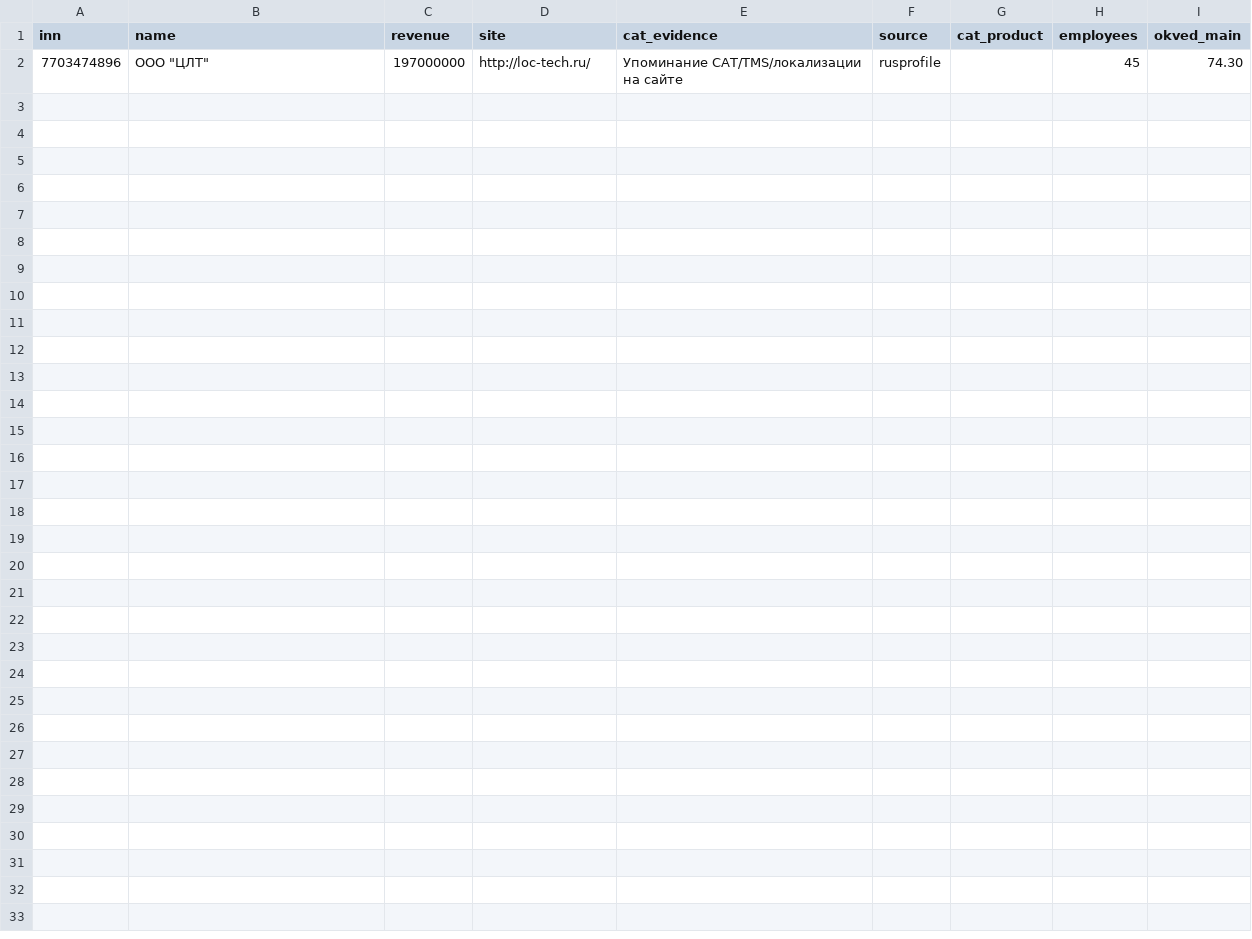
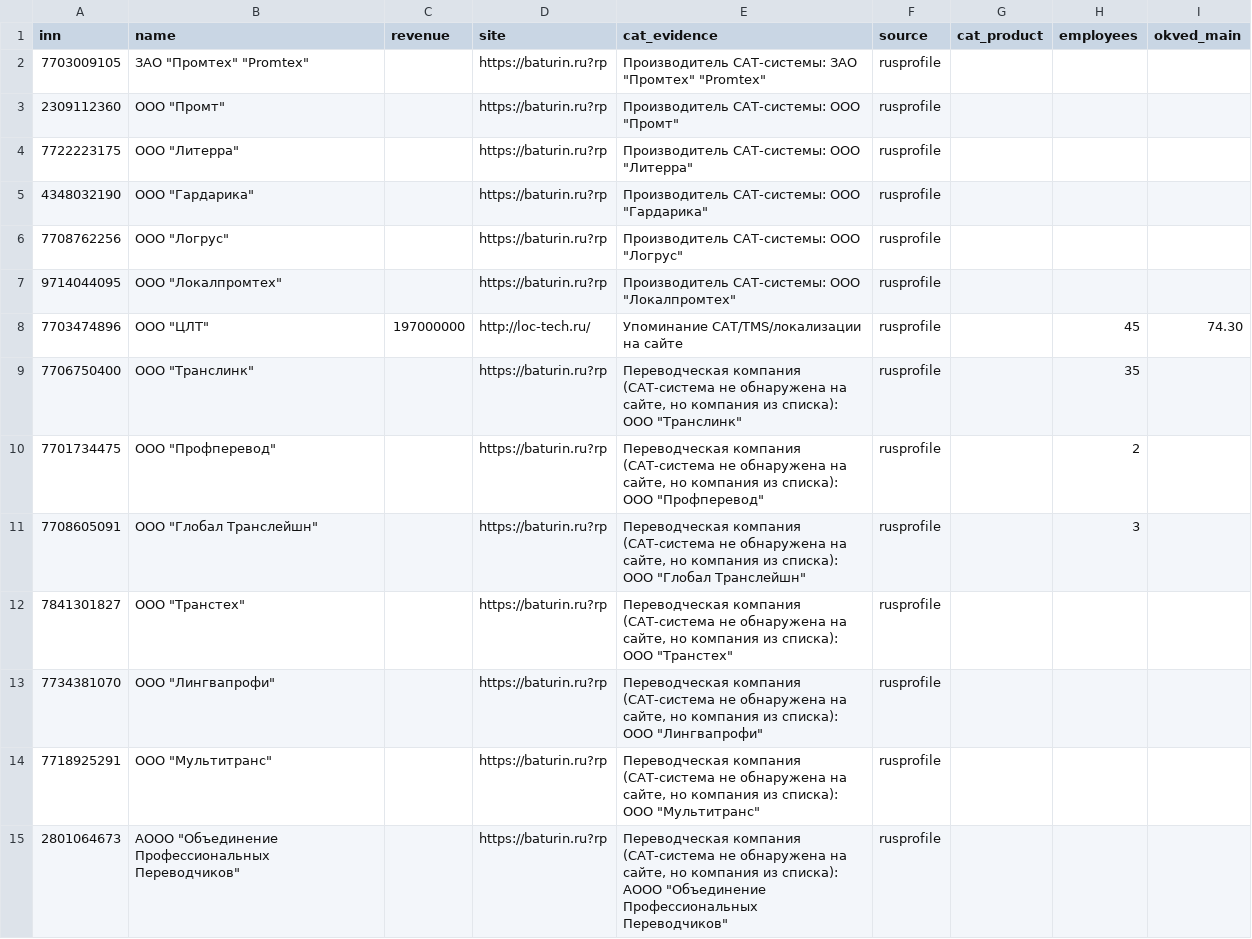
Before and after one commit to zdarova69/parse-cat-system-company, a CSV file: data/companies.csv, drawn as a sheet.

```diff
--- a/data/companies.csv
+++ b/data/companies.csv
@@ -1,2 +1,15 @@
 inn,name,revenue,site,cat_evidence,source,cat_product,employees,okved_main
+7703009105,"ЗАО ""Промтех"" ""Promtex""",,https://baturin.ru?rp,"Производитель CAT-системы: ЗАО ""Промтех"" ""Promtex""",rusprofile,,,
+2309112360,"ООО ""Промт""",,https://baturin.ru?rp,"Производитель CAT-системы: ООО ""Промт""",rusprofile,,,
+7722223175,"ООО ""Литерра""",,https://baturin.ru?rp,"Производитель CAT-системы: ООО ""Литерра""",rusprofile,,,
+4348032190,"ООО ""Гардарика""",,https://baturin.ru?rp,"Производитель CAT-системы: ООО ""Гардарика""",rusprofile,,,
+7708762256,"ООО ""Логрус""",,https://baturin.ru?rp,"Производитель CAT-системы: ООО ""Логрус""",rusprofile,,,
+9714044095,"ООО ""Локалпромтех""",,https://baturin.ru?rp,"Производитель CAT-системы: ООО ""Локалпромтех""",rusprofile,,,
 7703474896,"ООО ""ЦЛТ""",197000000,http://loc-tech.ru/,Упоминание CAT/TMS/локализации на сайте,rusprofile,,45,74.30
+7706750400,"ООО ""Транслинк""",,https://baturin.ru?rp,"Переводческая компания (CAT-система не обнаружена на сайте, но компания из списка): ООО ""Транслинк""",rusprofile,,35,
+7701734475,"ООО ""Профперевод""",,https://baturin.ru?rp,"Переводческая компания (CAT-система не обнаружена на сайте, но компания из списка): ООО ""Профперевод""",rusprofile,,2,
+7708605091,"ООО ""Глобал Транслейшн""",,https://baturin.ru?rp,"Переводческая компания (CAT-система не обнаружена на сайте, но компания из списка): ООО ""Глобал Транслейшн""",rusprofile,,3,
+7841301827,"ООО ""Транстех""",,https://baturin.ru?rp,"Переводческая компания (CAT-система не обнаружена на сайте, но компания из списка): ООО ""Транстех""",rusprofile,,,
+7734381070,"ООО ""Лингвапрофи""",,https://baturin.ru?rp,"Переводческая компания (CAT-система не обнаружена на сайте, но компания из списка): ООО ""Лингвапрофи""",rusprofile,,,
+7718925291,"ООО ""Мультитранс""",,https://baturin.ru?rp,"Переводческая компания (CAT-система не обнаружена на сайте, но компания из списка): ООО ""Мультитранс""",rusprofile,,,
+2801064673,"АООО ""Объединение Профессиональных Переводчиков""",,https://baturin.ru?rp,"Переводческая компания (CAT-система не обнаружена на сайте, но компания из списка): АООО ""Объединение Профессиональных Переводчиков""",rusprofile,,,
```
Also changed, not shown: 7 other files.
